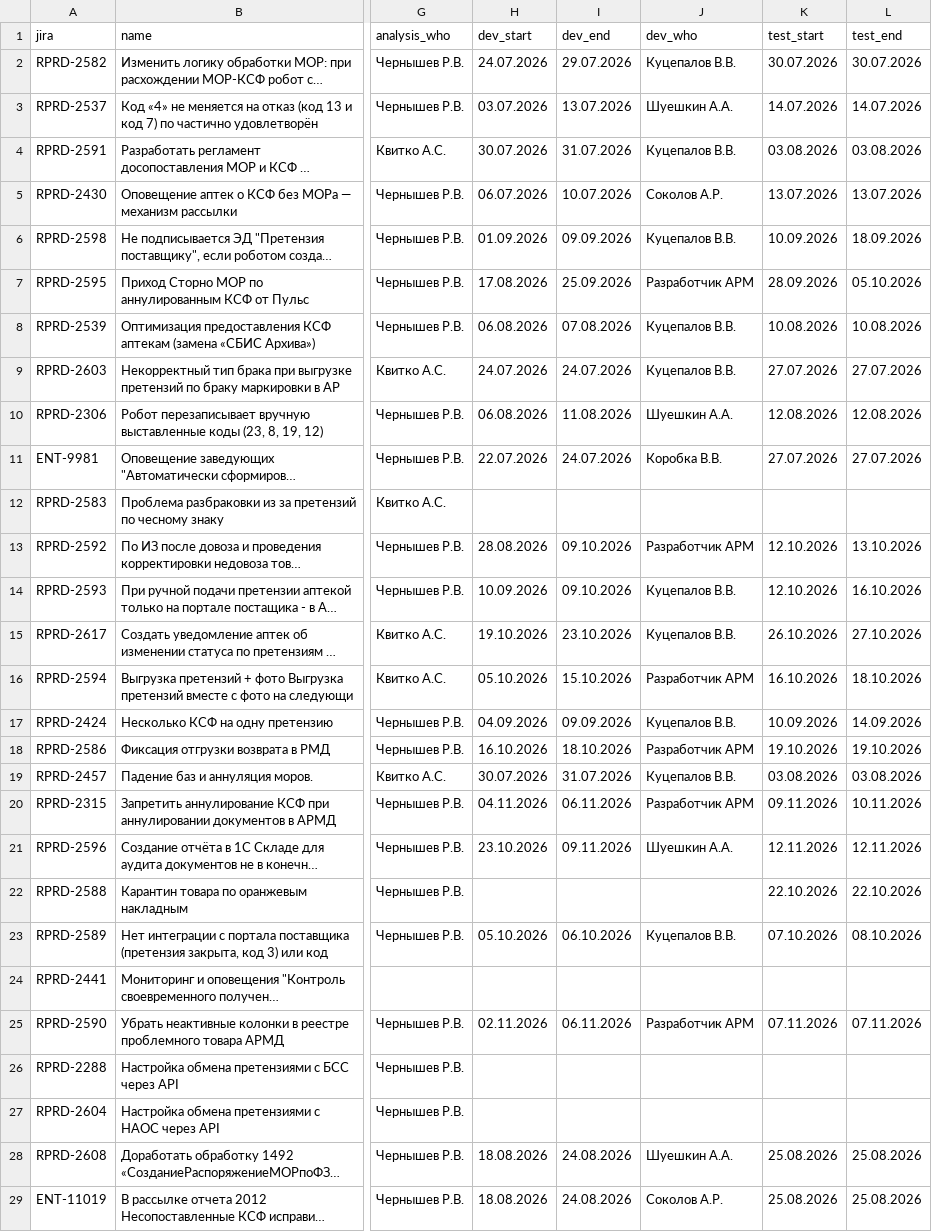
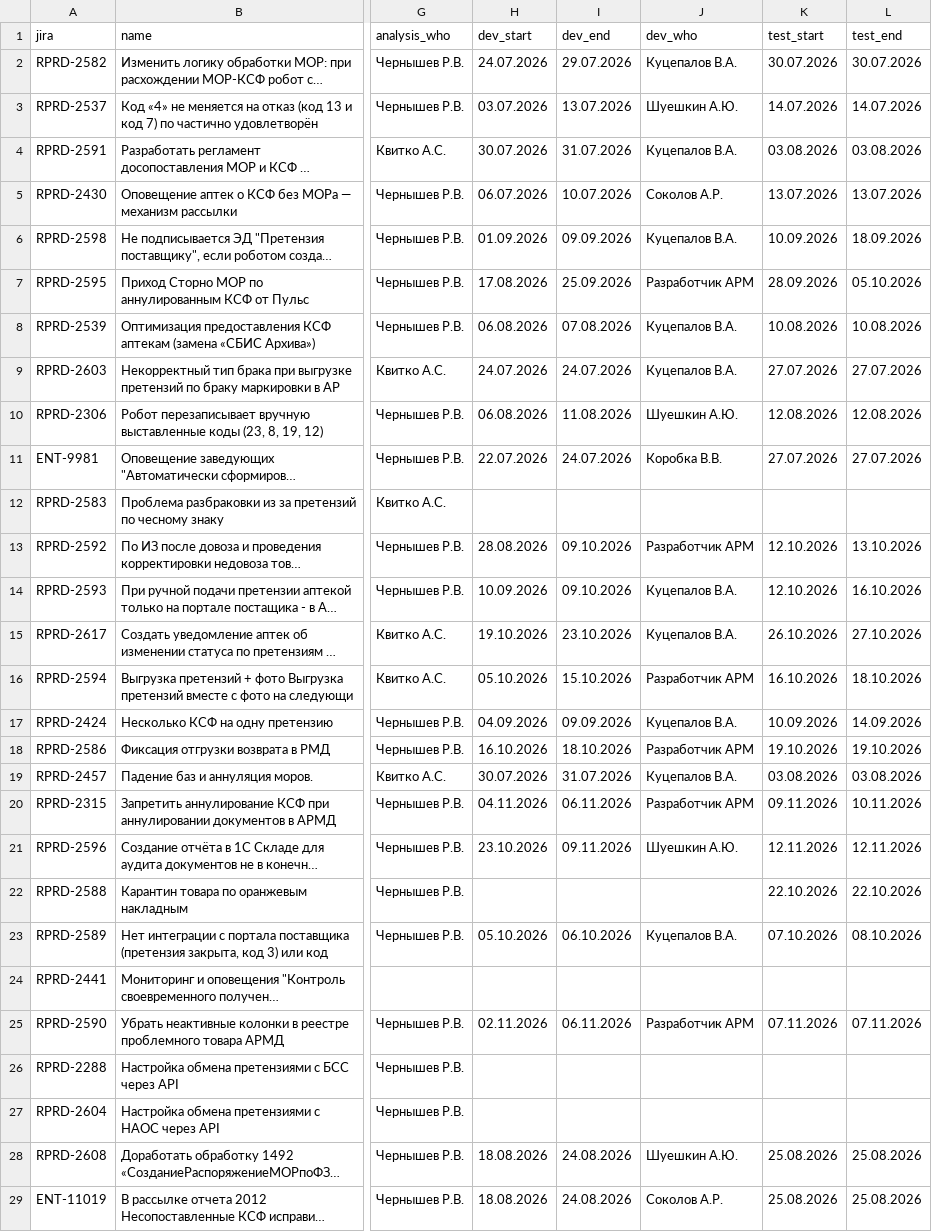
Before and after one commit to kvitkoas-sudo/tech366, a CSV file: road-map-2026/tasks.csv, drawn as a sheet; only a part is shown, gaps mark what is left out; long unchanged cells end in …; the diff covers the shown part only; the diff names each change by its address in the sheet, - before the commit and + after, or states it on an @@ line.

Commit message:
roadmap: ФИО по справочнику Workflow (Куцепалов В.А., Шуешкин А.Ю., Соколов А.Р.) в tasks.csv (26.10.2026)

```diff
--- a/road-map-2026/tasks.csv
+++ b/road-map-2026/tasks.csv
-J2 (dev_who): Куцепалов В.В.
+J2 (dev_who): Куцепалов В.А.
-J3 (dev_who): Шуешкин А.А.
+J3 (dev_who): Шуешкин А.Ю.
-J4 (dev_who): Куцепалов В.В.
+J4 (dev_who): Куцепалов В.А.
-J6 (dev_who): Куцепалов В.В.
+J6 (dev_who): Куцепалов В.А.
-J8:J9 (dev_who): Куцепалов В.В.
+J8:J9 (dev_who): Куцепалов В.А.
-J10 (dev_who): Шуешкин А.А.
+J10 (dev_who): Шуешкин А.Ю.
-J14:J15 (dev_who): Куцепалов В.В.
+J14:J15 (dev_who): Куцепалов В.А.
-J17 (dev_who): Куцепалов В.В.
+J17 (dev_who): Куцепалов В.А.
-J19 (dev_who): Куцепалов В.В.
+J19 (dev_who): Куцепалов В.А.
-J21 (dev_who): Шуешкин А.А.
+J21 (dev_who): Шуешкин А.Ю.
-J23 (dev_who): Куцепалов В.В.
+J23 (dev_who): Куцепалов В.А.
-J28 (dev_who): Шуешкин А.А.
+J28 (dev_who): Шуешкин А.Ю.
```
Also changed, not shown: 6 edited cells elsewhere in this file.
